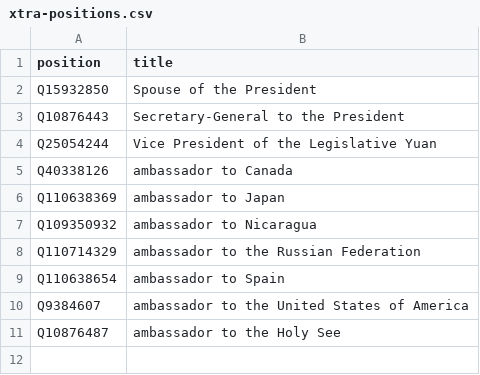
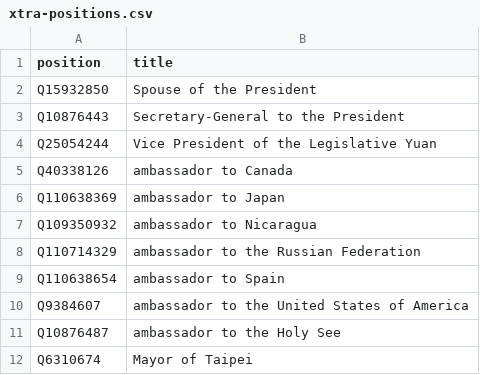
Before and after one commit to every-politician-scrapers/taiwan, a CSV file: wikidata/xtra-positions.csv, drawn as a sheet.

Commit message:
compare Mayors of Taipei

```diff
--- a/wikidata/xtra-positions.csv
+++ b/wikidata/xtra-positions.csv
@@ -11 +11,2 @@ Q9384607,ambassador to the United States of America
 Q10876487,ambassador to the Holy See
+Q6310674,Mayor of Taipei
```
Also changed, not shown: 7 other files.
